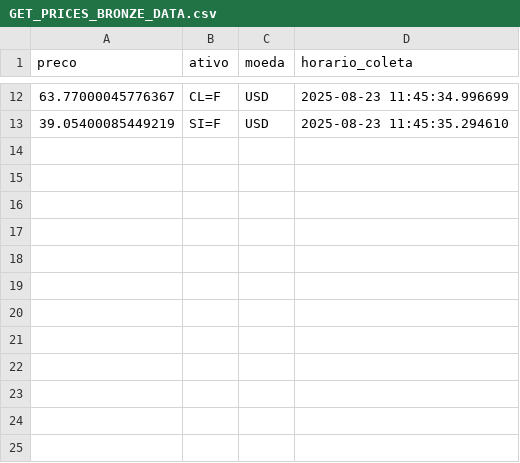
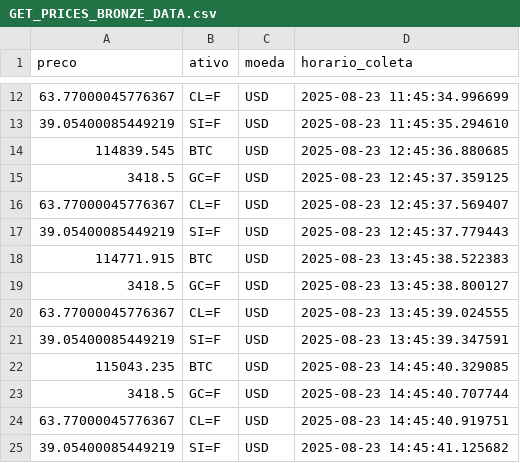
Before and after one commit to thiagojf/Pipeline_Dados_Python, a CSV file: Database/1_Bronze/GET_PRICES_BRONZE_DATA.csv, drawn as a sheet; only a part is shown, gaps mark what is left out.

```diff
--- a/Database/1_Bronze/GET_PRICES_BRONZE_DATA.csv
+++ b/Database/1_Bronze/GET_PRICES_BRONZE_DATA.csv
@@ -13 +13,13 @@ preco,ativo,moeda,horario_coleta
 39.05400085449219,SI=F,USD,2025-08-23 11:45:35.294610
+114839.545,BTC,USD,2025-08-23 12:45:36.880685
+3418.5,GC=F,USD,2025-08-23 12:45:37.359125
+63.77000045776367,CL=F,USD,2025-08-23 12:45:37.569407
+39.05400085449219,SI=F,USD,2025-08-23 12:45:37.779443
+114771.915,BTC,USD,2025-08-23 13:45:38.522383
+3418.5,GC=F,USD,2025-08-23 13:45:38.800127
+63.77000045776367,CL=F,USD,2025-08-23 13:45:39.024555
+39.05400085449219,SI=F,USD,2025-08-23 13:45:39.347591
+115043.235,BTC,USD,2025-08-23 14:45:40.329085
+3418.5,GC=F,USD,2025-08-23 14:45:40.707744
+63.77000045776367,CL=F,USD,2025-08-23 14:45:40.919751
+39.05400085449219,SI=F,USD,2025-08-23 14:45:41.125682
```
